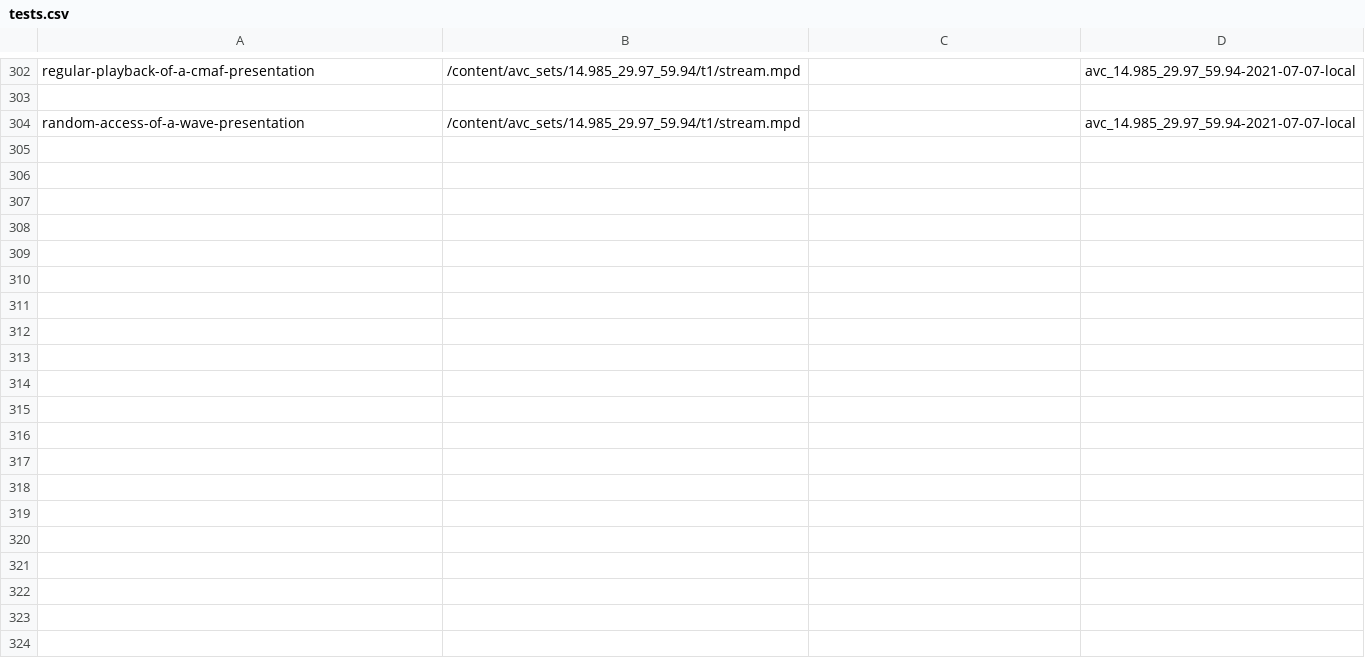
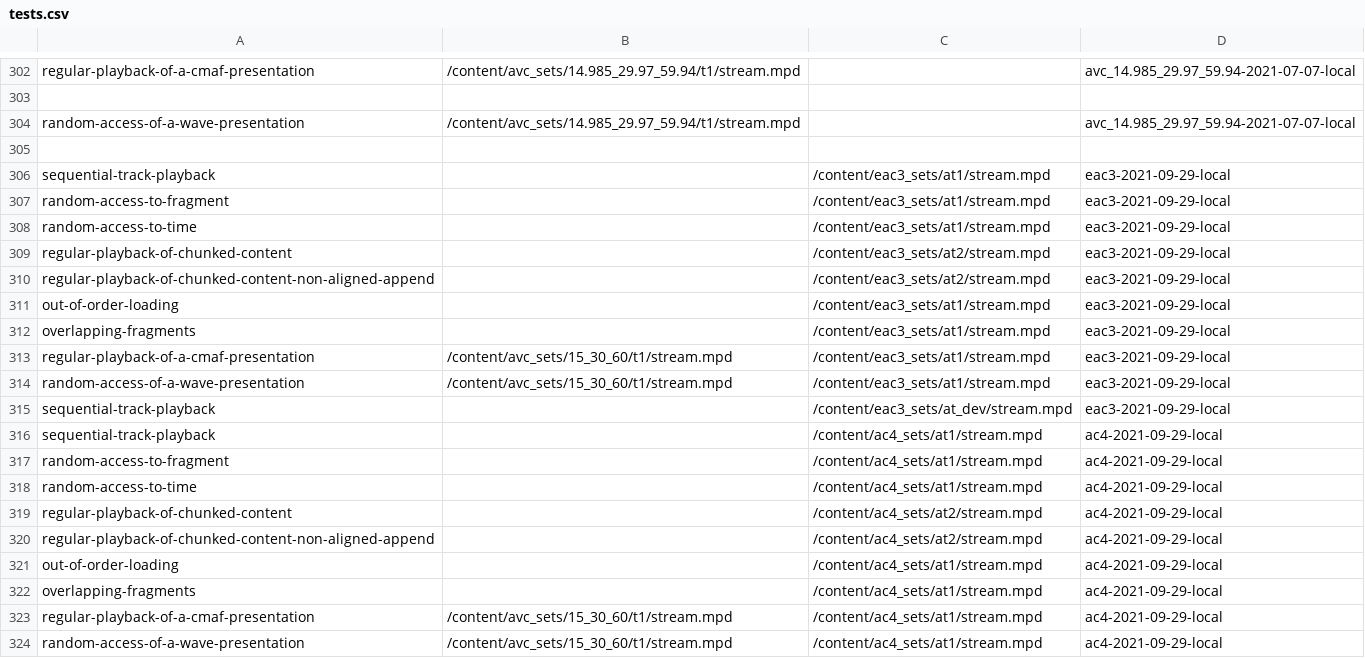
Before and after one commit to cta-wave/dpctf-tests, a CSV file: tests.csv, drawn as a sheet; only a part is shown, gaps mark what is left out; the diff covers the shown part only; the diff names each change by its address in the sheet, - before the commit and + after, or states it on an @@ line.

```diff
--- a/tests.csv
+++ b/tests.csv
+row 305: (empty)
+row 306: sequential-track-playback |  | /content/eac3_sets/at1/stream.mpd | eac3-2021-09-29-local
+row 307: random-access-to-fragment |  | /content/eac3_sets/at1/stream.mpd | eac3-2021-09-29-local
+row 308: random-access-to-time |  | /content/eac3_sets/at1/stream.mpd | eac3-2021-09-29-local
+row 309: regular-playback-of-chunked-content |  | /content/eac3_sets/at2/stream.mpd | eac3-2021-09-29-local
+row 310: regular-playback-of-chunked-content-non-aligned-append |  | /content/eac3_sets/at2/stream.mpd | eac3-2021-09-29-local
+row 311: out-of-order-loading |  | /content/eac3_sets/at1/stream.mpd | eac3-2021-09-29-local
+row 312: overlapping-fragments |  | /content/eac3_sets/at1/stream.mpd | eac3-2021-09-29-local
+row 313: regular-playback-of-a-cmaf-presentation | /content/avc_sets/15_30_60/t1/stream.mpd | /content/eac3_sets/at1/stream.mpd | eac3-2021-09-29-local
+row 314: random-access-of-a-wave-presentation | /content/avc_sets/15_30_60/t1/stream.mpd | /content/eac3_sets/at1/stream.mpd | eac3-2021-09-29-local
+row 315: sequential-track-playback |  | /content/eac3_sets/at_dev/stream.mpd | eac3-2021-09-29-local
+row 316: sequential-track-playback |  | /content/ac4_sets/at1/stream.mpd | ac4-2021-09-29-local
+row 317: random-access-to-fragment |  | /content/ac4_sets/at1/stream.mpd | ac4-2021-09-29-local
+row 318: random-access-to-time |  | /content/ac4_sets/at1/stream.mpd | ac4-2021-09-29-local
+row 319: regular-playback-of-chunked-content |  | /content/ac4_sets/at2/stream.mpd | ac4-2021-09-29-local
+row 320: regular-playback-of-chunked-content-non-aligned-append |  | /content/ac4_sets/at2/stream.mpd | ac4-2021-09-29-local
+row 321: out-of-order-loading |  | /content/ac4_sets/at1/stream.mpd | ac4-2021-09-29-local
+row 322: overlapping-fragments |  | /content/ac4_sets/at1/stream.mpd | ac4-2021-09-29-local
+row 323: regular-playback-of-a-cmaf-presentation | /content/avc_sets/15_30_60/t1/stream.mpd | /content/ac4_sets/at1/stream.mpd | ac4-2021-09-29-local
+row 324: random-access-of-a-wave-presentation | /content/avc_sets/15_30_60/t1/stream.mpd | /content/ac4_sets/at1/stream.mpd | ac4-2021-09-29-local
```
Also changed, not shown: 21 added rows elsewhere in this file, 41 other files.
